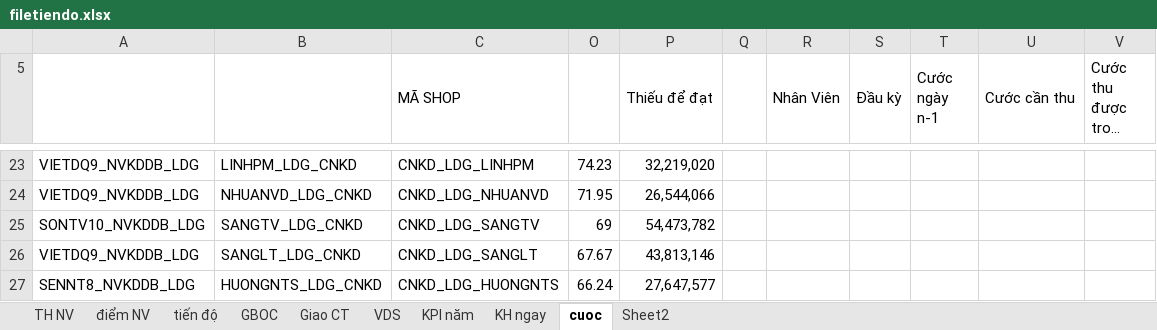
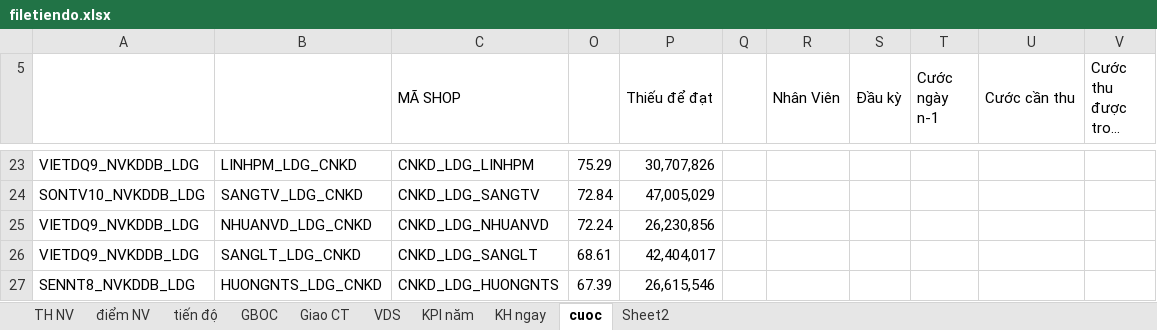
Before and after one commit to iwkay2612-vietdq9/KPI, an Excel workbook: filetiendo.xlsx, sheet cuoc, drawn as a sheet; only a part is shown, gaps mark what is left out; long unchanged cells end in …; values as stored, in another font and other column widths than the file's, no cell formats; conditional formats not drawn; removed rows and columns are numbered as before the commit, all else as after; the diff covers the shown part only; the diff names each change by its address in the sheet, - before the commit and + after, or states it on an @@ line.

```diff
--- a/filetiendo.xlsx (sheet cuoc)
+++ b/filetiendo.xlsx (sheet cuoc)
-O23: 74.23
+O23: 75.29
-P23 (Thiếu để đạt): 32,219,020
+P23 (Thiếu để đạt): 30,707,826
-row 24: VIETDQ9_NVKDDB_LDG | NHUANVD_LDG_CNKD | CNKD_LDG_NHUANVD | 71.95 | 26,544,066
-O24: 69
+O24: 72.84
-P24 (Thiếu để đạt): 54,473,782
+P24 (Thiếu để đạt): 47,005,029
+row 25: VIETDQ9_NVKDDB_LDG | NHUANVD_LDG_CNKD | CNKD_LDG_NHUANVD | 72.24 | 26,230,856
-O26: 67.67
+O26: 68.61
-P26 (Thiếu để đạt): 43,813,146
+P26 (Thiếu để đạt): 42,404,017
-O27: 66.24
+O27: 67.39
-P27 (Thiếu để đạt): 27,647,577
+P27 (Thiếu để đạt): 26,615,546
```
Also changed, not shown: 5 added rows, 5 removed rows and 53 edited cells elsewhere in this sheet, sheet tiến độ, sheet TH NV, sheet điểm NV, cell formats, hidden cells.
